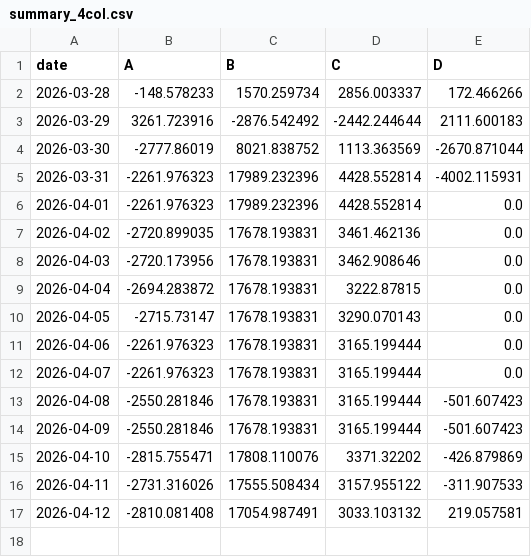
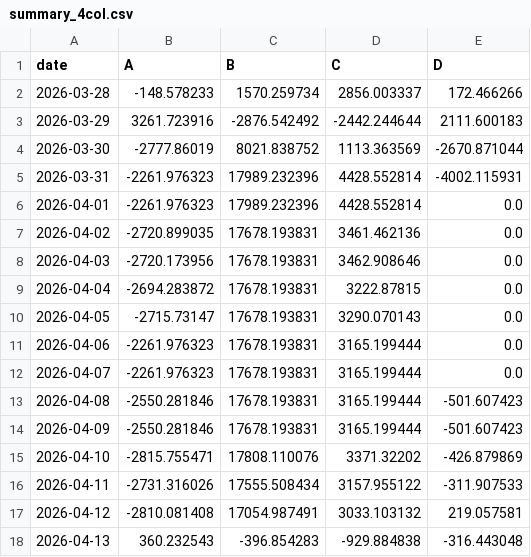
Before and after one commit to sheryloe/Automethemoney, a CSV file: docs/data/daily_pnl/summary_4col.csv, drawn as a sheet.

```diff
--- a/docs/data/daily_pnl/summary_4col.csv
+++ b/docs/data/daily_pnl/summary_4col.csv
@@ -17 +17,2 @@ date,A,B,C,D
 2026-04-12,-2810.081408,17054.987491,3033.103132,219.057581
+2026-04-13,360.232543,-396.854283,-929.884838,-316.443048
```
Also changed, not shown: docs/data/daily_pnl/summary.csv, 4 other files.
